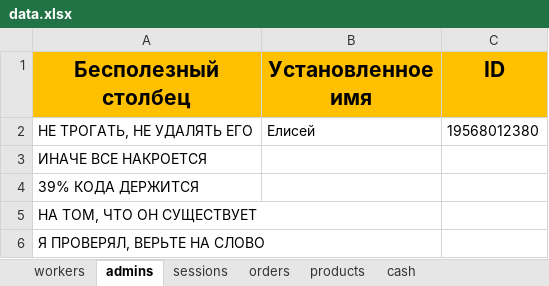
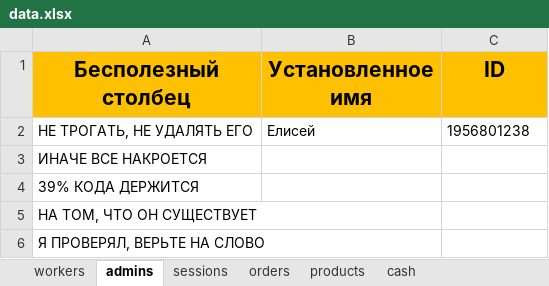
Before and after one commit to ElishaFlacon/telegram-bot-coffee-cafe, an Excel workbook: data/data.xlsx, sheet admins, drawn as a sheet; values as stored, in another font and other column widths than the file's, no borders; the diff names each change by its address in the sheet, - before the commit and + after, or states it on an @@ line.

```diff
--- a/data/data.xlsx (sheet admins)
+++ b/data/data.xlsx (sheet admins)
-C2 (ID): 19568012380
+C2 (ID): 1956801238
```
Also changed, not shown: sheet workers, 3 other files.
